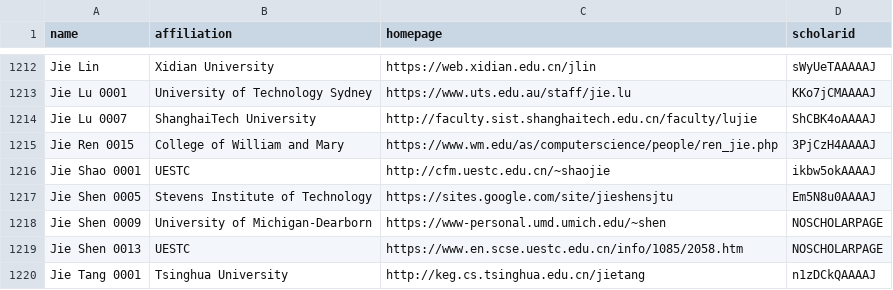
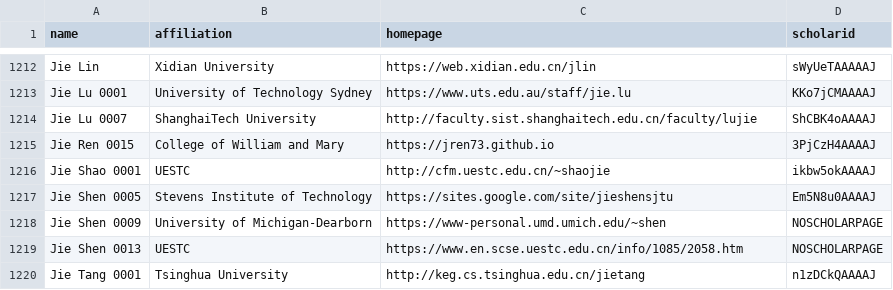
Before and after one commit to Jarviswang94/CSrankings, a CSV file: csrankings-j.csv, drawn as a sheet; only a part is shown, gaps mark what is left out.

```diff
--- a/csrankings-j.csv
+++ b/csrankings-j.csv
@@ -1214,3 +1214,3 @@ Jie Lu 0001,University of Technology Sydney,https://www.uts.edu.au/staff/jie.lu,
 Jie Lu 0007,ShanghaiTech University,http://faculty.sist.shanghaitech.edu.cn/faculty/lujie,ShCBK4oAAAAJ
-Jie Ren 0015,College of William and Mary,https://www.wm.edu/as/computerscience/people/ren_jie.php,3PjCzH4AAAAJ
+Jie Ren 0015,College of William and Mary,https://jren73.github.io,3PjCzH4AAAAJ
 Jie Shao 0001,UESTC,http://cfm.uestc.edu.cn/~shaojie,ikbw5okAAAAJ
```
Also changed, not shown: csrankings-b.csv.
